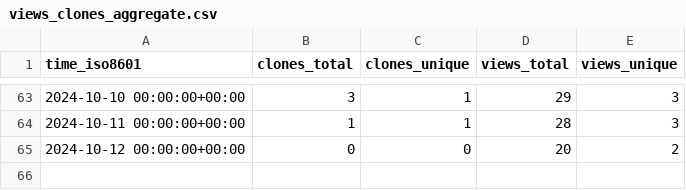
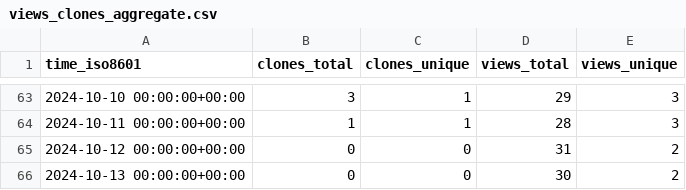
Before and after one commit to pwrliang/RayJoin, a CSV file: pwrliang/RayJoin/ghrs-data/views_clones_aggregate.csv, drawn as a sheet; only a part is shown, gaps mark what is left out.

```diff
--- a/pwrliang/RayJoin/ghrs-data/views_clones_aggregate.csv
+++ b/pwrliang/RayJoin/ghrs-data/views_clones_aggregate.csv
@@ -64,2 +64,3 @@ time_iso8601,clones_total,clones_unique,views_total,views_unique
 2024-10-11 00:00:00+00:00,1,1,28,3
-2024-10-12 00:00:00+00:00,0,0,20,2
+2024-10-12 00:00:00+00:00,0,0,31,2
+2024-10-13 00:00:00+00:00,0,0,30,2
```
Also changed, not shown: 1 other file.
